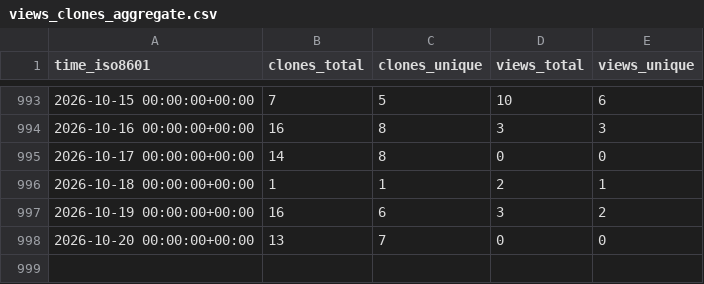
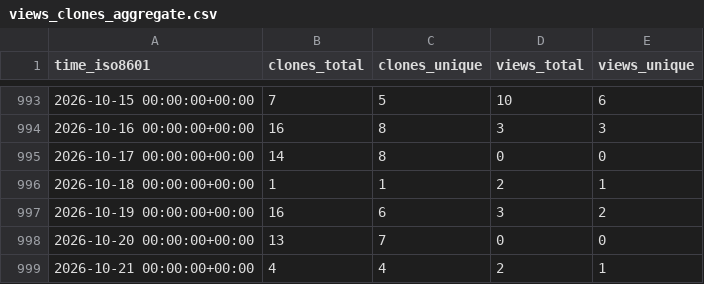
Before and after one commit to L2S-lab/natnet_ros_cpp, a CSV file: L2S-lab/natnet_ros_cpp/ghrs-data/views_clones_aggregate.csv, drawn as a sheet; only a part is shown, gaps mark what is left out.

```diff
--- a/L2S-lab/natnet_ros_cpp/ghrs-data/views_clones_aggregate.csv
+++ b/L2S-lab/natnet_ros_cpp/ghrs-data/views_clones_aggregate.csv
@@ -998 +998,2 @@ time_iso8601,clones_total,clones_unique,views_total,views_unique
 2026-10-20 00:00:00+00:00,13,7,0,0
+2026-10-21 00:00:00+00:00,4,4,2,1
```
Also changed, not shown: 1 other file.
